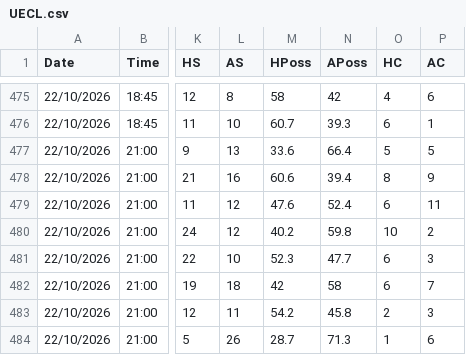
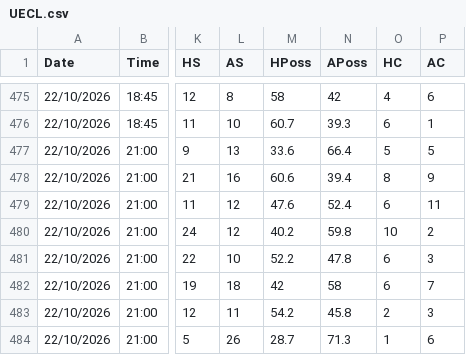
Before and after one commit to yorsbedoya-ui/pizarra-de-pronosticos, a CSV file: data/europa/UECL.csv, drawn as a sheet; only a part is shown, gaps mark what is left out; the diff names each change by its address in the sheet, - before the commit and + after, or states it on an @@ line.

Commit message:
Europa 2026-10-22T22:42

```diff
--- a/data/europa/UECL.csv
+++ b/data/europa/UECL.csv
-M481 (HPoss): 52.3
+M481 (HPoss): 52.2
-N481 (APoss): 47.7
+N481 (APoss): 47.8
```
Also changed, not shown: data/europa/UEL.csv.
